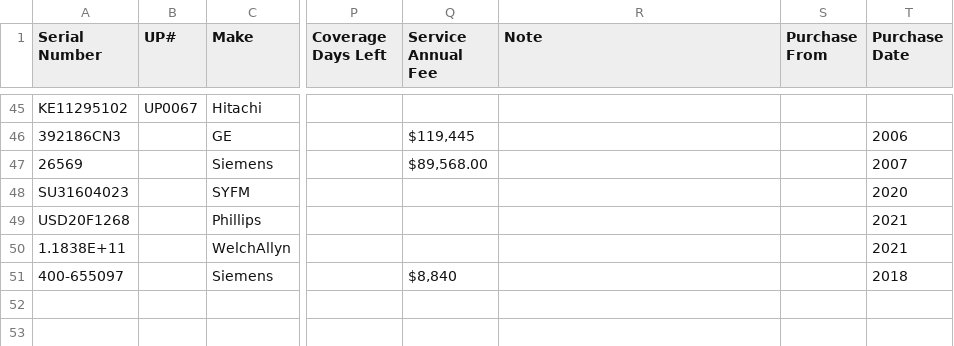
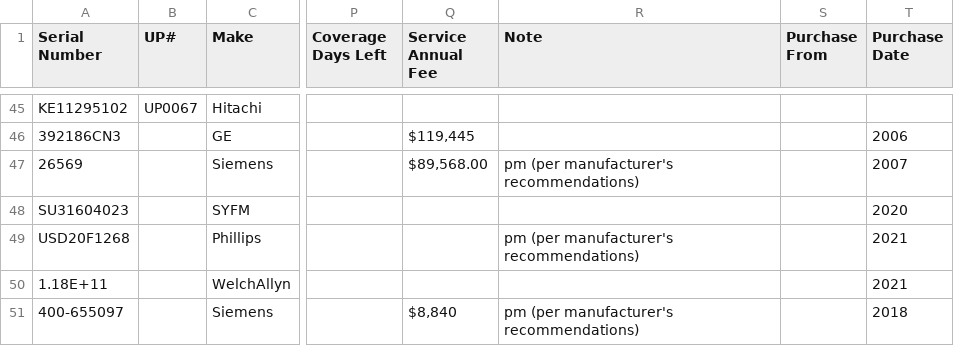
Before and after one commit to dmgastrana/Information, a CSV file: datatable.csv, drawn as a sheet; only a part is shown, gaps mark what is left out; the diff names each change by its address in the sheet, - before the commit and + after, or states it on an @@ line.

Commit message:
Add files via upload

```diff
--- a/datatable.csv
+++ b/datatable.csv
-R47 (Note): (empty)
+R47 (Note): pm (per manufacturer's recommendations)
-R49 (Note): (empty)
+R49 (Note): pm (per manufacturer's recommendations)
-A50 (Serial Number): 1.1838E+11
+A50 (Serial Number): 1.18E+11
-R51 (Note): (empty)
+R51 (Note): pm (per manufacturer's recommendations)
```
